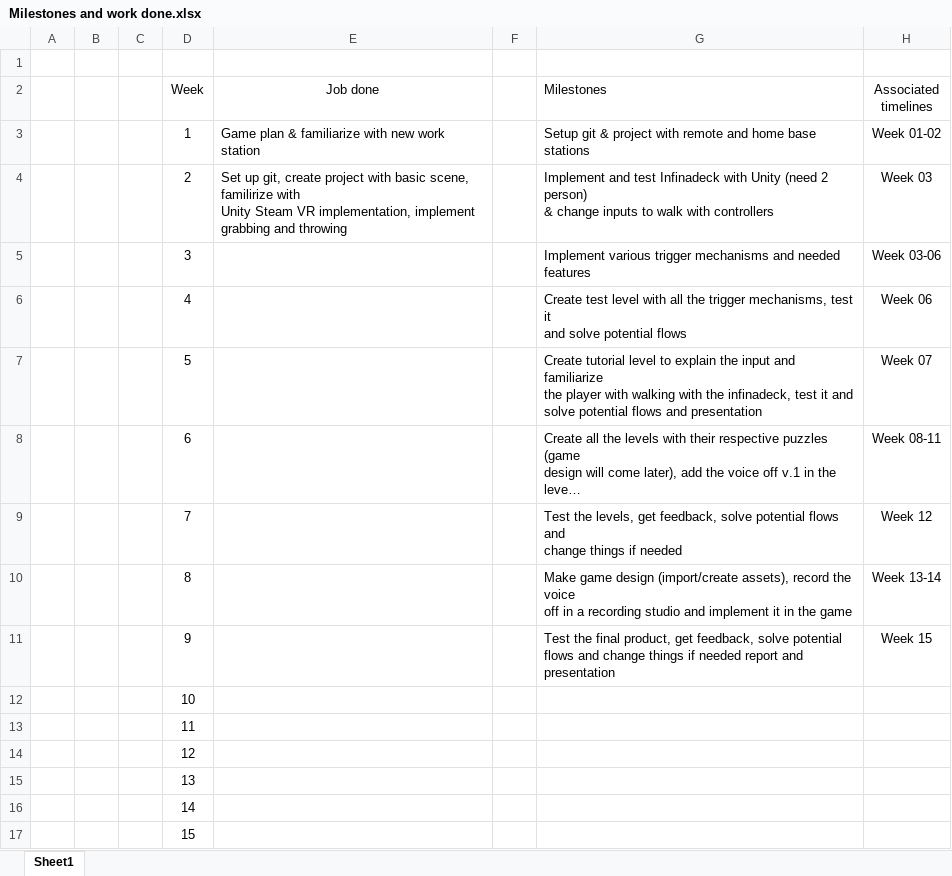
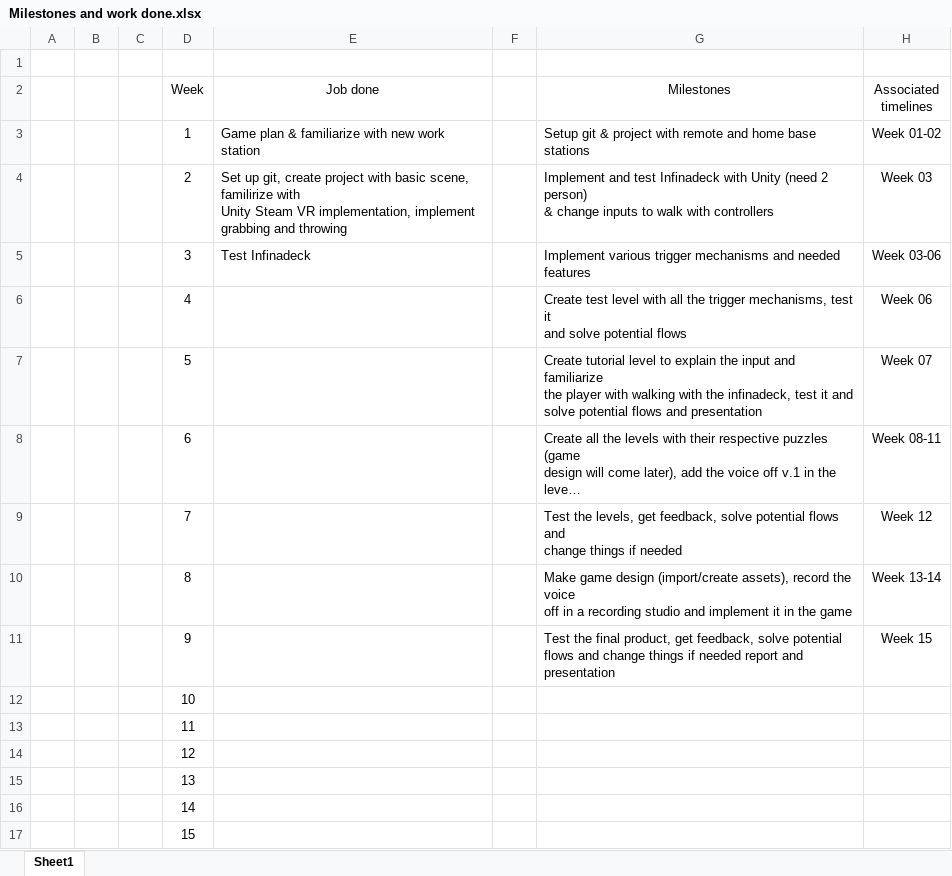
Before and after one commit to Nchappui/VR_GAME, an Excel workbook: Milestones and work done.xlsx, sheet Sheet1, drawn as a sheet; long unchanged cells end in …; values as stored, in another font and other column widths than the file's, no borders; the diff names each change by its address in the sheet, - before the commit and + after, or states it on an @@ line.

Commit message:
update milestones

```diff
--- a/Milestones and work done.xlsx (sheet Sheet1)
+++ b/Milestones and work done.xlsx (sheet Sheet1)
-G2 alignment: left
+G2 alignment: center
-E5 (Job done): (empty)
+E5 (Job done): Test Infinadeck
```
Also changed, not shown: 4 other files.
